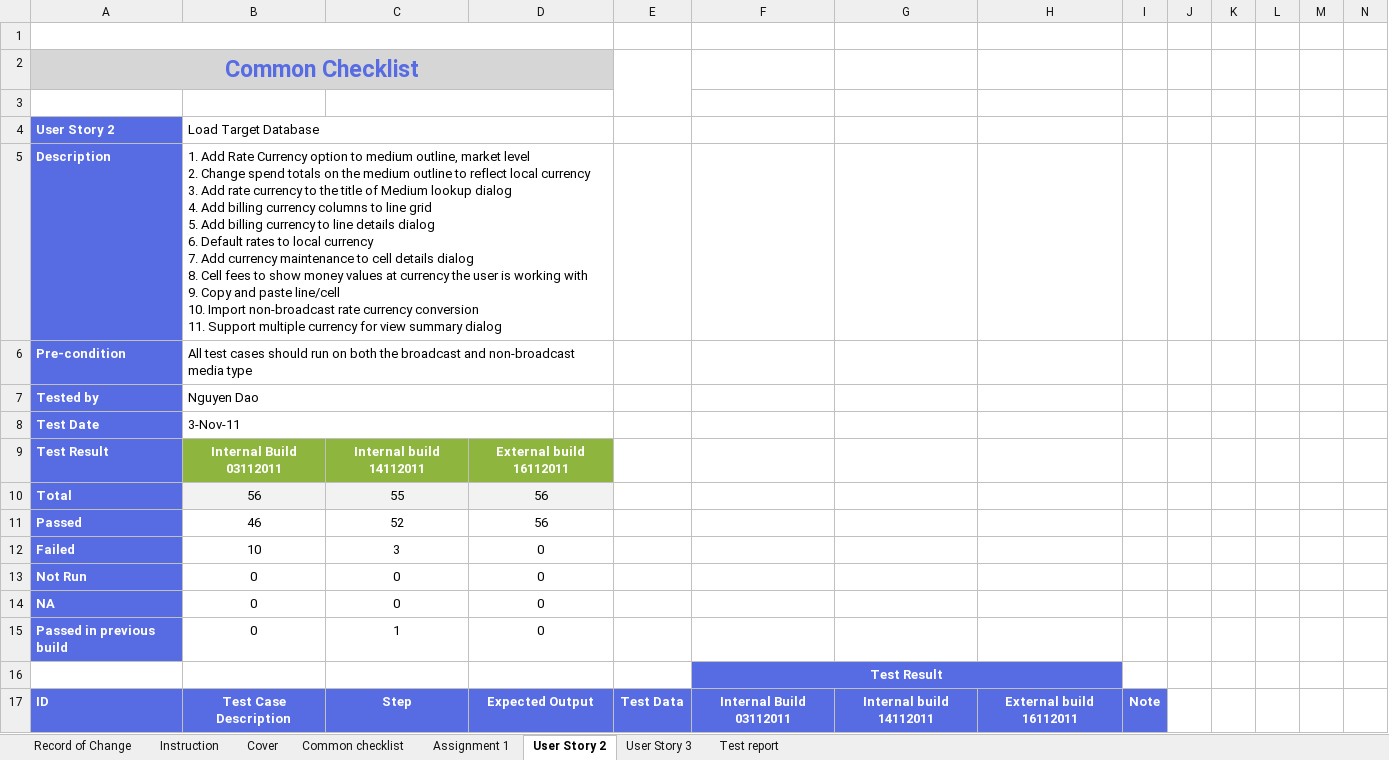
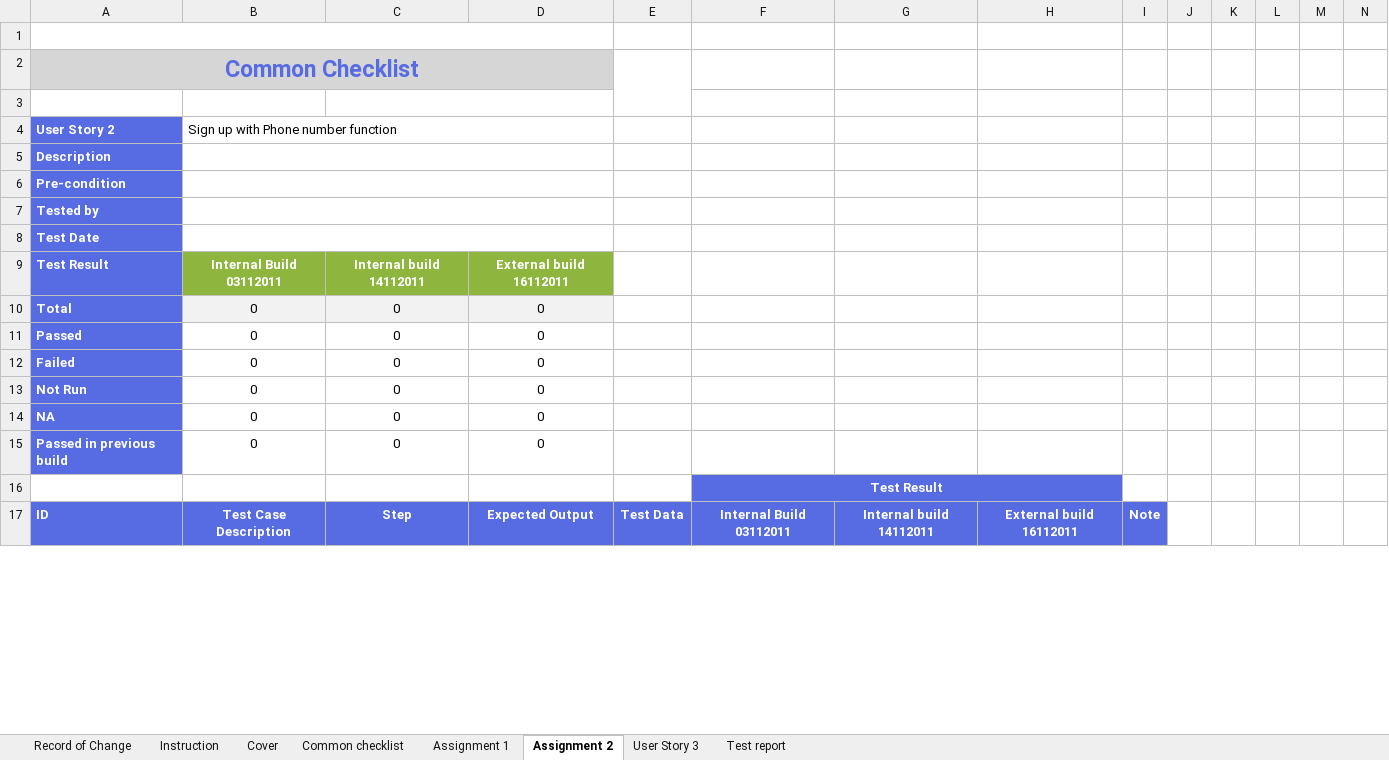
Before and after one commit to anhducmk2/The-Rookies-Bath-6, an Excel workbook: Test design technique assignment_Phạm Anh Đức.xlsx, sheet Assignment 2, drawn as a sheet; only a part is shown; values as stored, in another font and other column widths than the file's, no borders; removed rows and columns are numbered as before the commit, all else as after; rows hold the shown columns only; ↵ is a line break in a cell; the diff covers the shown part only; the diff names each change by its address in the sheet, - before the commit and + after, or states it on an @@ line.

```diff
--- a/Test design technique assignment_Phạm Anh Đức.xlsx (sheet Assignment 2)
+++ b/Test design technique assignment_Phạm Anh Đức.xlsx (sheet Assignment 2)
-sheet tab: User Story 2
+sheet tab: Assignment 2
-B4: Load Target Database
+B4: Sign up with Phone number function
-B5: 1. Add Rate Currency option to medium outline, market level ↵ 2. Change spend totals on the medium outline to reflect local currency ↵ 3. Add rate currency to the title of Medium lookup dialog ↵ 4. Add billing currency columns to line grid ↵ 5. Add billing currency to line details dialog ↵ 6. Default rates to local currency ↵ 7. Add currency maintenance to cell details dialog ↵ 8. Cell fees to show money values at currency the user is working with ↵ 9. Copy and paste line/cell ↵ 10. Import non-broadcast rate currency conversion ↵ 11. Support multiple currency for view summary dialog
+B5: (empty)
-B6: All test cases should run on both the broadcast and non-broadcast media type
+B6: (empty)
-B7: Nguyen Dao
+B7: (empty)
-B8: 3-Nov-11
+B8: (empty)
-row 10: Total | 56 | 55 | 56
-row 11: Passed | 46 | 52 | 56
+row 10: Total | 0 | 0 | 0
+row 11: Passed | 0 | 0 | 0
-B12: 10
+B12: 0
-C12: 3
+C12: 0
-C15: 1
+C15: 0
```
Also changed, not shown: other rows of this sheet, sheet Assignment 1, formulas that keep their value.
